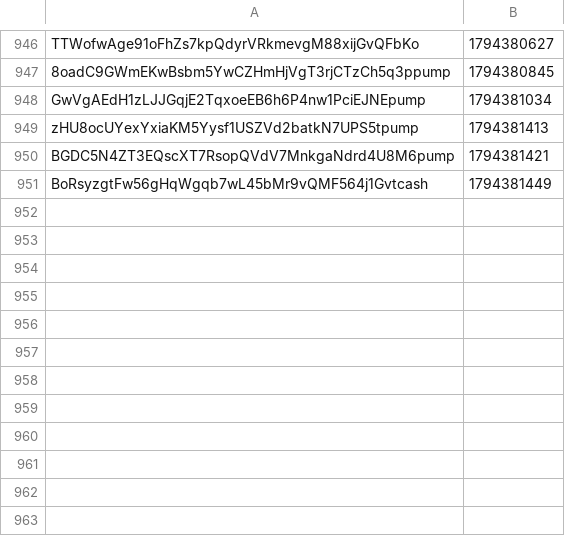
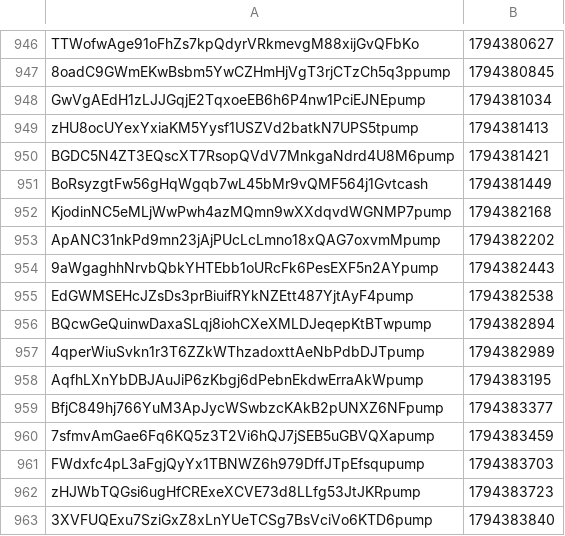
Before and after one commit to organelito23/arturocasas, a CSV file: graduadas.csv, drawn as a sheet; only a part is shown, gaps mark what is left out; the diff names each change by its address in the sheet, - before the commit and + after, or states it on an @@ line.

```diff
--- a/graduadas.csv
+++ b/graduadas.csv
+row 952: KjodinNC5eMLjWwPwh4azMQmn9wXXdqvdWGNMP7pump | 1794382168
+row 953: ApANC31nkPd9mn23jAjPUcLcLmno18xQAG7oxvmMpump | 1794382202
+row 954: 9aWgaghhNrvbQbkYHTEbb1oURcFk6PesEXF5n2AYpump | 1794382443
+row 955: EdGWMSEHcJZsDs3prBiuifRYkNZEtt487YjtAyF4pump | 1794382538
+row 956: BQcwGeQuinwDaxaSLqj8iohCXeXMLDJeqepKtBTwpump | 1794382894
+row 957: 4qperWiuSvkn1r3T6ZZkWThzadoxttAeNbPdbDJTpump | 1794382989
+row 958: AqfhLXnYbDBJAuJiP6zKbgj6dPebnEkdwErraAkWpump | 1794383195
+row 959: BfjC849hj766YuM3ApJycWSwbzcKAkB2pUNXZ6NFpump | 1794383377
+row 960: 7sfmvAmGae6Fq6KQ5z3T2Vi6hQJ7jSEB5uGBVQXapump | 1794383459
+row 961: FWdxfc4pL3aFgjQyYx1TBNWZ6h979DffJTpEfsqupump | 1794383703
+row 962: zHJWbTQGsi6ugHfCRExeXCVE73d8LLfg53JtJKRpump | 1794383723
+row 963: 3XVFUQExu7SziGxZ8xLnYUeTCSg7BsVciVo6KTD6pump | 1794383840
```
Also changed, not shown: monitor.csv, 3 other files.
